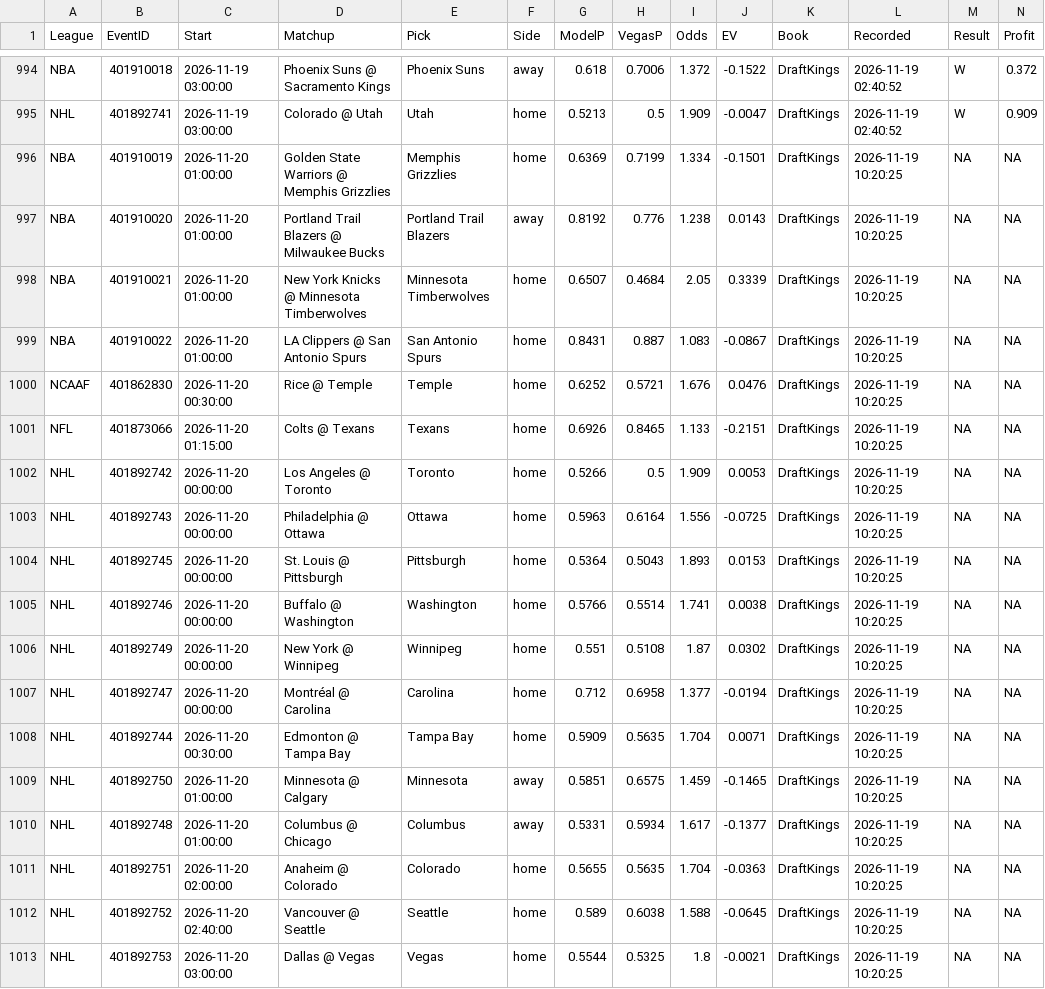
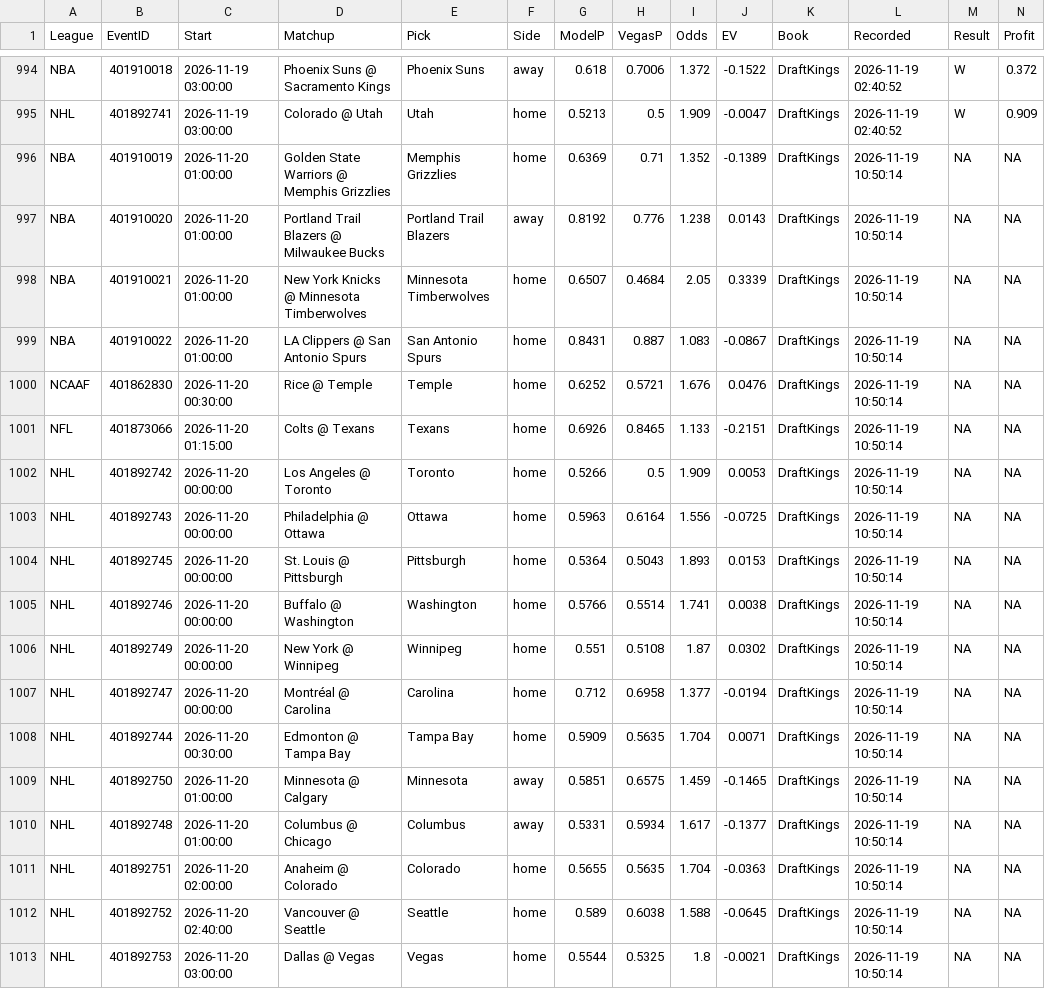
Before and after one commit to MDAnalytics-Sent/projections, a CSV file: lines_ledger.csv, drawn as a sheet; only a part is shown, gaps mark what is left out.

```diff
--- a/lines_ledger.csv
+++ b/lines_ledger.csv
@@ -995,19 +995,19 @@
 "NHL","401892741","2026-11-19 03:00:00","Colorado @ Utah","Utah","home",0.5213,0.5,1.909,-0.0047,"DraftKings","2026-11-19 02:40:52","W",0.909
-"NBA","401910019","2026-11-20 01:00:00","Golden State Warriors @ Memphis Grizzlies","Memphis Grizzlies","home",0.6369,0.7199,1.334,-0.1501,"DraftKings","2026-11-19 10:20:25",NA,NA
-"NBA","401910020","2026-11-20 01:00:00","Portland Trail Blazers @ Milwaukee Bucks","Portland Trail Blazers","away",0.8192,0.776,1.238,0.0143,"DraftKings","2026-11-19 10:20:25",NA,NA
-"NBA","401910021","2026-11-20 01:00:00","New York Knicks @ Minnesota Timberwolves","Minnesota Timberwolves","home",0.6507,0.4684,2.05,0.3339,"DraftKings","2026-11-19 10:20:25",NA,NA
-"NBA","401910022","2026-11-20 01:00:00","LA Clippers @ San Antonio Spurs","San Antonio Spurs","home",0.8431,0.887,1.083,-0.0867,"DraftKings","2026-11-19 10:20:25",NA,NA
-"NCAAF","401862830","2026-11-20 00:30:00","Rice @ Temple","Temple","home",0.6252,0.5721,1.676,0.0476,"DraftKings","2026-11-19 10:20:25",NA,NA
-"NFL","401873066","2026-11-20 01:15:00","Colts @ Texans","Texans","home",0.6926,0.8465,1.133,-0.2151,"DraftKings","2026-11-19 10:20:25",NA,NA
-"NHL","401892742","2026-11-20 00:00:00","Los Angeles @ Toronto","Toronto","home",0.5266,0.5,1.909,0.0053,"DraftKings","2026-11-19 10:20:25",NA,NA
-"NHL","401892743","2026-11-20 00:00:00","Philadelphia @ Ottawa","Ottawa","home",0.5963,0.6164,1.556,-0.0725,"DraftKings","2026-11-19 10:20:25",NA,NA
-"NHL","401892745","2026-11-20 00:00:00","St. Louis @ Pittsburgh","Pittsburgh","home",0.5364,0.5043,1.893,0.0153,"DraftKings","2026-11-19 10:20:25",NA,NA
-"NHL","401892746","2026-11-20 00:00:00","Buffalo @ Washington","Washington","home",0.5766,0.5514,1.741,0.0038,"DraftKings","2026-11-19 10:20:25",NA,NA
-"NHL","401892749","2026-11-20 00:00:00","New York @ Winnipeg","Winnipeg","home",0.551,0.5108,1.87,0.0302,"DraftKings","2026-11-19 10:20:25",NA,NA
-"NHL","401892747","2026-11-20 00:00:00","Montréal @ Carolina","Carolina","home",0.712,0.6958,1.377,-0.0194,"DraftKings","2026-11-19 10:20:25",NA,NA
-"NHL","401892744","2026-11-20 00:30:00","Edmonton @ Tampa Bay","Tampa Bay","home",0.5909,0.5635,1.704,0.0071,"DraftKings","2026-11-19 10:20:25",NA,NA
-"NHL","401892750","2026-11-20 01:00:00","Minnesota @ Calgary","Minnesota","away",0.5851,0.6575,1.459,-0.1465,"DraftKings","2026-11-19 10:20:25",NA,NA
-"NHL","401892748","2026-11-20 01:00:00","Columbus @ Chicago","Columbus","away",0.5331,0.5934,1.617,-0.1377,"DraftKings","2026-11-19 10:20:25",NA,NA
-"NHL","401892751","2026-11-20 02:00:00","Anaheim @ Colorado","Colorado","home",0.5655,0.5635,1.704,-0.0363,"DraftKings","2026-11-19 10:20:25",NA,NA
-"NHL","401892752","2026-11-20 02:40:00","Vancouver @ Seattle","Seattle","home",0.589,0.6038,1.588,-0.0645,"DraftKings","2026-11-19 10:20:25",NA,NA
-"NHL","401892753","2026-11-20 03:00:00","Dallas @ Vegas","Vegas","home",0.5544,0.5325,1.8,-0.0021,"DraftKings","2026-11-19 10:20:25",NA,NA
+"NBA","401910019","2026-11-20 01:00:00","Golden State Warriors @ Memphis Grizzlies","Memphis Grizzlies","home",0.6369,0.71,1.352,-0.1389,"DraftKings","2026-11-19 10:50:14",NA,NA
+"NBA","401910020","2026-11-20 01:00:00","Portland Trail Blazers @ Milwaukee Bucks","Portland Trail Blazers","away",0.8192,0.776,1.238,0.0143,"DraftKings","2026-11-19 10:50:14",NA,NA
+"NBA","401910021","2026-11-20 01:00:00","New York Knicks @ Minnesota Timberwolves","Minnesota Timberwolves","home",0.6507,0.4684,2.05,0.3339,"DraftKings","2026-11-19 10:50:14",NA,NA
+"NBA","401910022","2026-11-20 01:00:00","LA Clippers @ San Antonio Spurs","San Antonio Spurs","home",0.8431,0.887,1.083,-0.0867,"DraftKings","2026-11-19 10:50:14",NA,NA
+"NCAAF","401862830","2026-11-20 00:30:00","Rice @ Temple","Temple","home",0.6252,0.5721,1.676,0.0476,"DraftKings","2026-11-19 10:50:14",NA,NA
+"NFL","401873066","2026-11-20 01:15:00","Colts @ Texans","Texans","home",0.6926,0.8465,1.133,-0.2151,"DraftKings","2026-11-19 10:50:14",NA,NA
+"NHL","401892742","2026-11-20 00:00:00","Los Angeles @ Toronto","Toronto","home",0.5266,0.5,1.909,0.0053,"DraftKings","2026-11-19 10:50:14",NA,NA
+"NHL","401892743","2026-11-20 00:00:00","Philadelphia @ Ottawa","Ottawa","home",0.5963,0.6164,1.556,-0.0725,"DraftKings","2026-11-19 10:50:14",NA,NA
+"NHL","401892745","2026-11-20 00:00:00","St. Louis @ Pittsburgh","Pittsburgh","home",0.5364,0.5043,1.893,0.0153,"DraftKings","2026-11-19 10:50:14",NA,NA
+"NHL","401892746","2026-11-20 00:00:00","Buffalo @ Washington","Washington","home",0.5766,0.5514,1.741,0.0038,"DraftKings","2026-11-19 10:50:14",NA,NA
+"NHL","401892749","2026-11-20 00:00:00","New York @ Winnipeg","Winnipeg","home",0.551,0.5108,1.87,0.0302,"DraftKings","2026-11-19 10:50:14",NA,NA
+"NHL","401892747","2026-11-20 00:00:00","Montréal @ Carolina","Carolina","home",0.712,0.6958,1.377,-0.0194,"DraftKings","2026-11-19 10:50:14",NA,NA
+"NHL","401892744","2026-11-20 00:30:00","Edmonton @ Tampa Bay","Tampa Bay","home",0.5909,0.5635,1.704,0.0071,"DraftKings","2026-11-19 10:50:14",NA,NA
+"NHL","401892750","2026-11-20 01:00:00","Minnesota @ Calgary","Minnesota","away",0.5851,0.6575,1.459,-0.1465,"DraftKings","2026-11-19 10:50:14",NA,NA
+"NHL","401892748","2026-11-20 01:00:00","Columbus @ Chicago","Columbus","away",0.5331,0.5934,1.617,-0.1377,"DraftKings","2026-11-19 10:50:14",NA,NA
+"NHL","401892751","2026-11-20 02:00:00","Anaheim @ Colorado","Colorado","home",0.5655,0.5635,1.704,-0.0363,"DraftKings","2026-11-19 10:50:14",NA,NA
+"NHL","401892752","2026-11-20 02:40:00","Vancouver @ Seattle","Seattle","home",0.589,0.6038,1.588,-0.0645,"DraftKings","2026-11-19 10:50:14",NA,NA
+"NHL","401892753","2026-11-20 03:00:00","Dallas @ Vegas","Vegas","home",0.5544,0.5325,1.8,-0.0021,"DraftKings","2026-11-19 10:50:14",NA,NA
```
Also changed, not shown: 3 other files.
